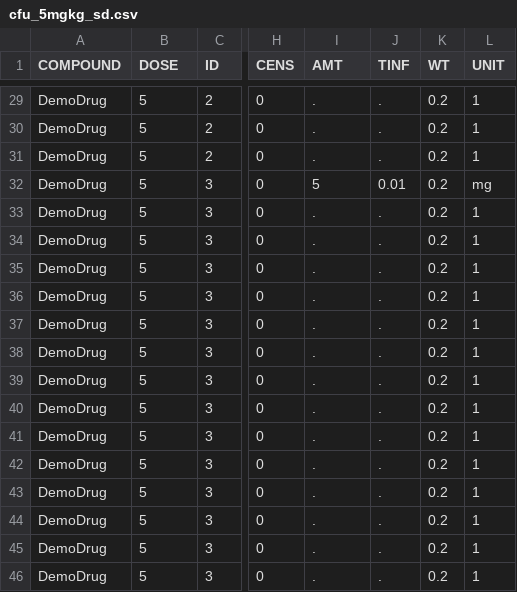
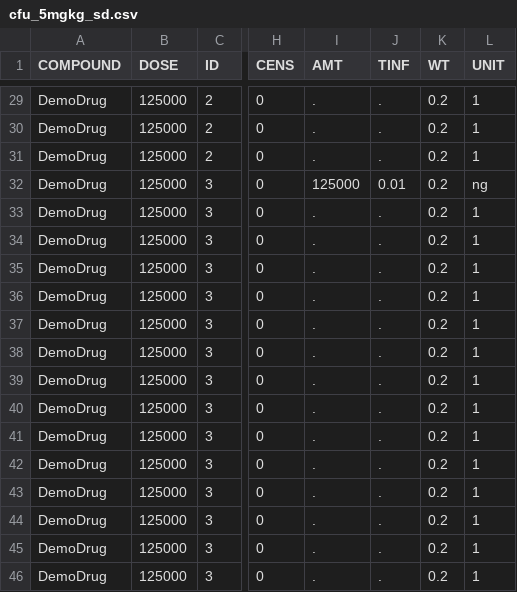
Before and after one commit to pkpdapp-team/data, a CSV file: datasets/Formatted_PD_antibiotic/cfu_5mgkg_sd.csv, drawn as a sheet; only a part is shown, gaps mark what is left out; the diff covers the shown part only; the diff names each change by its address in the sheet, - before the commit and + after, or states it on an @@ line.

```diff
--- a/datasets/Formatted_PD_antibiotic/cfu_5mgkg_sd.csv
+++ b/datasets/Formatted_PD_antibiotic/cfu_5mgkg_sd.csv
-B29:B46 (DOSE): 5
+B29:B46 (DOSE): 125000
-I32 (AMT): 5
+I32 (AMT): 125000
-L32 (UNIT): mg
+L32 (UNIT): ng
```
Also changed, not shown: 31 edited cells elsewhere in this file.
